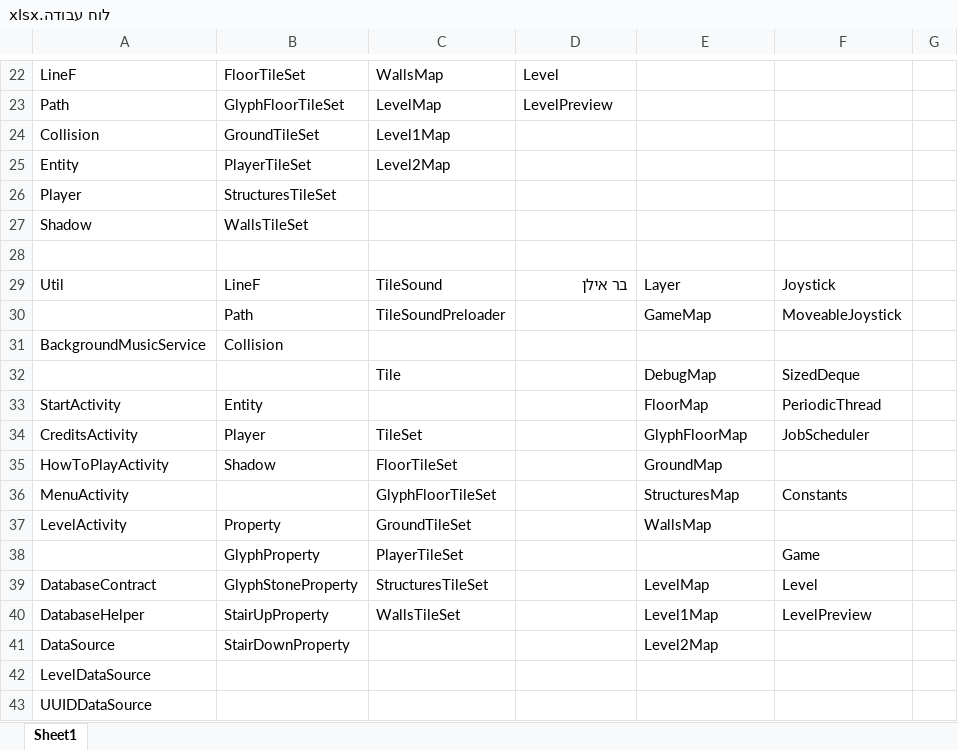
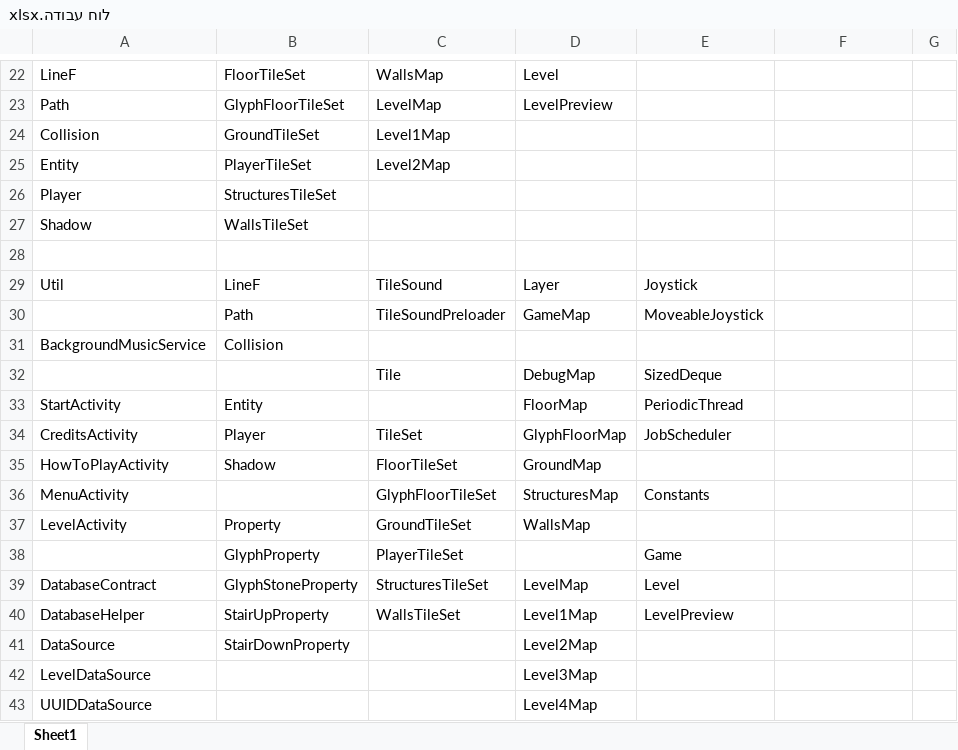
Before and after one commit to Avasay-Sayava/BagrutProject, an Excel workbook: ProjectBook/לוח עבודה.xlsx, sheet Sheet1, drawn as a sheet; only a part is shown, gaps mark what is left out; values as stored, in another font and other column widths than the file's, no cell formats; removed rows and columns are numbered as before the commit, all else as after; the diff covers the shown part only; the diff names each change by its address in the sheet, - before the commit and + after, or states it on an @@ line.

```diff
--- a/ProjectBook/לוח עבודה.xlsx (sheet Sheet1)
+++ b/ProjectBook/לוח עבודה.xlsx (sheet Sheet1)
-D29: בר אילן
+D29: Layer
-E29: Layer
+E29: Joystick
-F29: Joystick
+F29: (empty)
-row 30:  | Path | TileSoundPreloader |  | GameMap | MoveableJoystick
+row 30:  | Path | TileSoundPreloader | GameMap | MoveableJoystick
-row 32:  |  | Tile |  | DebugMap | SizedDeque
+row 32:  |  | Tile | DebugMap | SizedDeque
-D33: (empty)
+D33: FloorMap
-E33: FloorMap
+E33: PeriodicThread
-F33: PeriodicThread
+F33: (empty)
-D34: (empty)
+D34: GlyphFloorMap
-E34: GlyphFloorMap
+E34: JobScheduler
-F34: JobScheduler
+F34: (empty)
-D35: (empty)
+D35: GroundMap
-E35: GroundMap
+E35: (empty)
-D36: (empty)
+D36: StructuresMap
-E36: StructuresMap
+E36: Constants
-F36: Constants
+F36: (empty)
-D37: (empty)
+D37: WallsMap
-E37: WallsMap
+E37: (empty)
-E38: (empty)
+E38: Game
-F38: Game
+F38: (empty)
-D39: (empty)
+D39: LevelMap
-E39: LevelMap
+E39: Level
-F39: Level
+F39: (empty)
-D40: (empty)
+D40: Level1Map
-E40: Level1Map
+E40: LevelPreview
-F40: LevelPreview
+F40: (empty)
-D41: (empty)
+D41: Level2Map
-E41: Level2Map
+E41: (empty)
-D42: (empty)
+D42: Level3Map
-D43: (empty)
+D43: Level4Map
```
Also changed, not shown: 5 added rows elsewhere in this sheet, cell formats, 41 other files.
